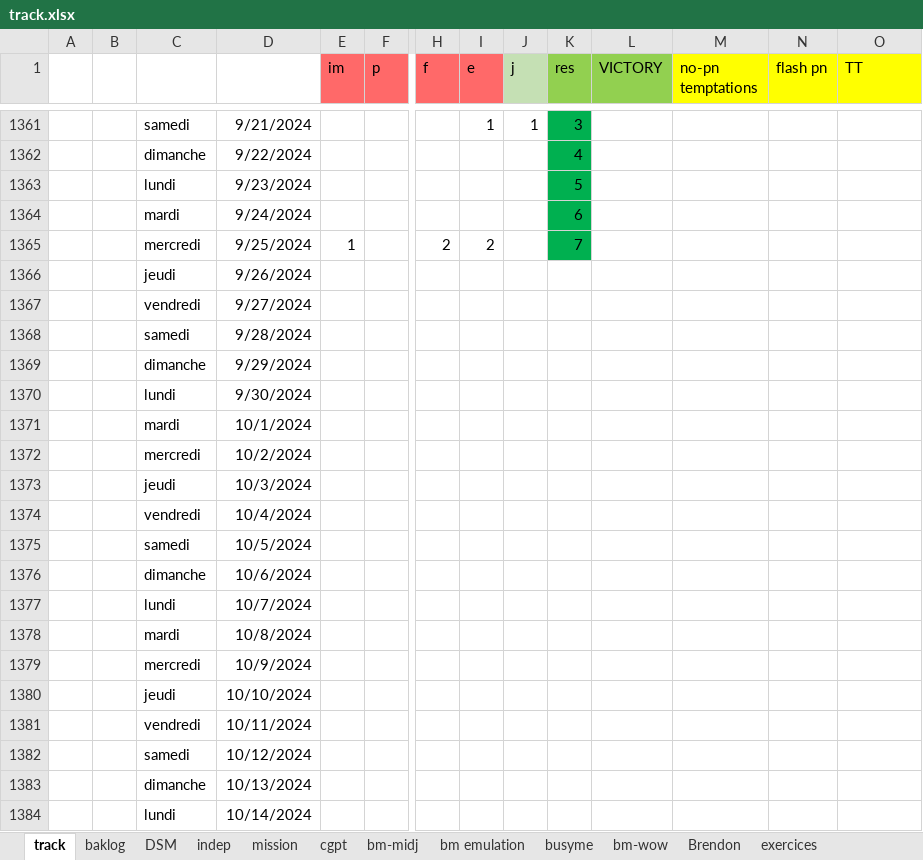
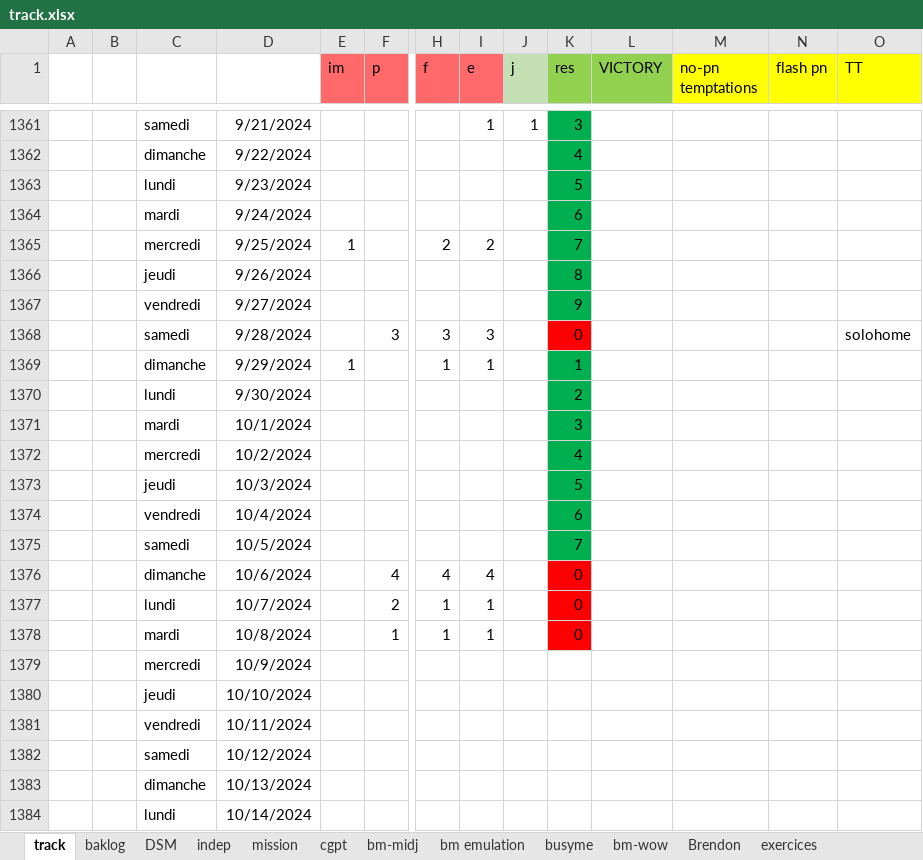
Before and after one commit to lenopgm/notes, an Excel workbook: track.xlsx, sheet track, drawn as a sheet; only a part is shown, gaps mark what is left out; values as stored, in another font and other column widths than the file's, no borders; removed rows and columns are numbered as before the commit, all else as after; rows hold the shown columns only; the diff names each change by its address in the sheet, - before the commit and + after, or states it on an @@ line.

```diff
--- a/track.xlsx (sheet track)
+++ b/track.xlsx (sheet track)
-K1366 (res): (empty)
+K1366 (res): 8
-K1366:K1367 fill: none
+K1366:K1367 fill: #00B050
-K1367 (res): (empty)
+K1367 (res): 9
-row 1368:  |  | samedi | 9/28/2024
-row 1369:  |  | dimanche | 9/29/2024
+row 1368:  |  | samedi | 9/28/2024 |  | 3 | 3 | 3 |  | 0 |  |  |  | solohome
+row 1369:  |  | dimanche | 9/29/2024 | 1 |  | 1 | 1 |  | 1
-K1370 (res): (empty)
+K1370 (res): 2
-K1370:K1375 fill: none
+K1370:K1375 fill: #00B050
-K1371 (res): (empty)
+K1371 (res): 3
-K1372 (res): (empty)
+K1372 (res): 4
-K1373 (res): (empty)
+K1373 (res): 5
-K1374 (res): (empty)
+K1374 (res): 6
-K1375 (res): (empty)
+K1375 (res): 7
-row 1376:  |  | dimanche | 10/6/2024
-row 1377:  |  | lundi | 10/7/2024
-row 1378:  |  | mardi | 10/8/2024
+row 1376:  |  | dimanche | 10/6/2024 |  | 4 | 4 | 4 |  | 0
+row 1377:  |  | lundi | 10/7/2024 |  | 2 | 1 | 1 |  | 0
+row 1378:  |  | mardi | 10/8/2024 |  | 1 | 1 | 1 |  | 0
```
Also changed, not shown: sheet DSM, 1 other file.
